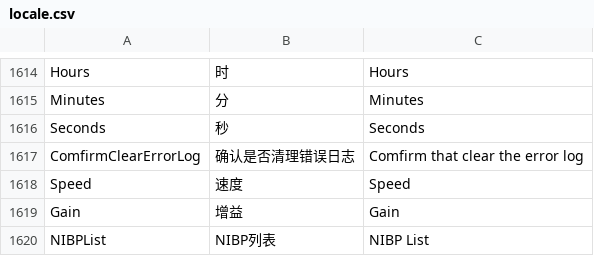
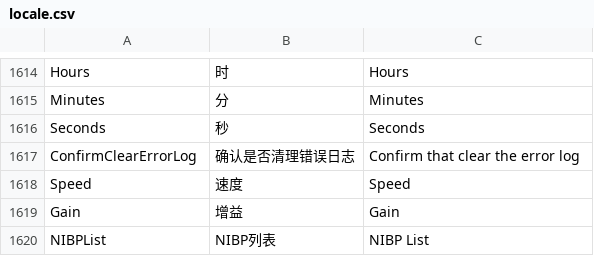
Before and after one commit to 519984307/Appciton, a CSV file: nPM/locale/locale.csv, drawn as a sheet; only a part is shown, gaps mark what is left out.

```diff
--- a/nPM/locale/locale.csv
+++ b/nPM/locale/locale.csv
@@ -1616,3 +1616,3 @@ Minutes,分,Minutes
 Seconds,秒,Seconds
-ComfirmClearErrorLog,确认是否清理错误日志,Comfirm that clear the error log
+ConfirmClearErrorLog,确认是否清理错误日志,Confirm that clear the error log
 Speed,速度,Speed
```
Also changed, not shown: 2 other files.
